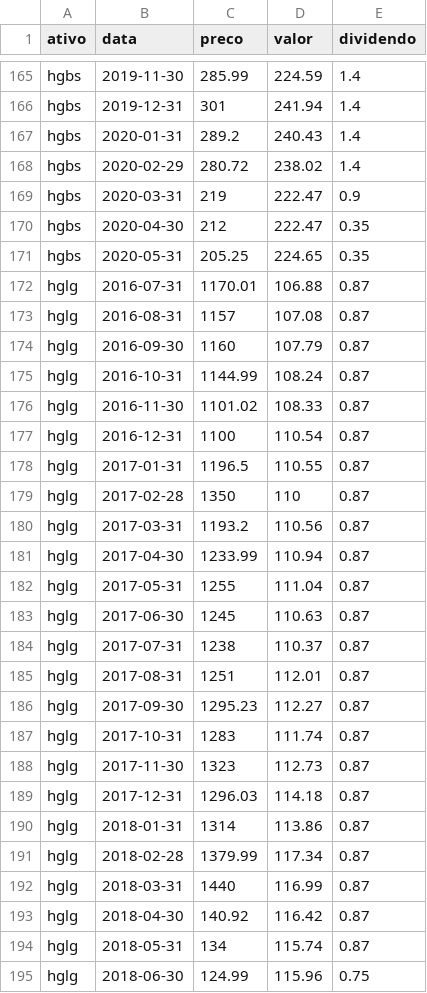
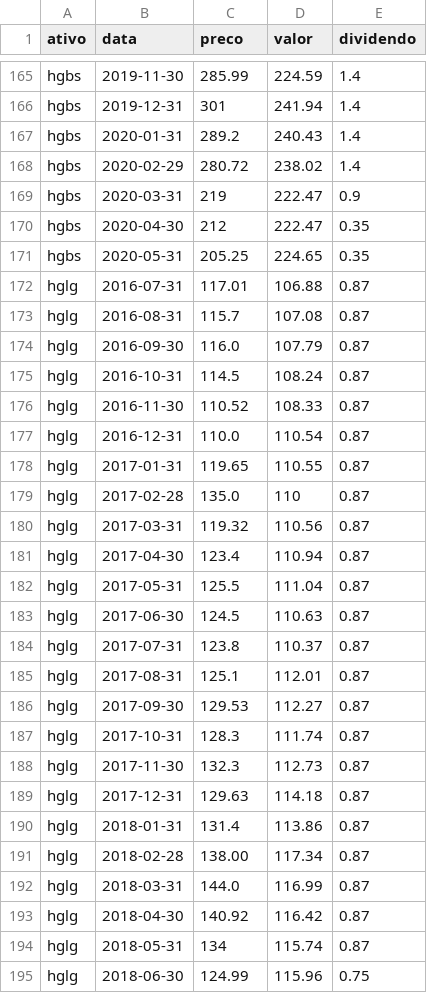
Before and after one commit to lucaspere/PUC_projects, a CSV file: data.csv, drawn as a sheet; only a part is shown, gaps mark what is left out.

```diff
--- a/data.csv
+++ b/data.csv
@@ -171,23 +171,23 @@ hgbs,2020-04-30,212,222.47,0.35
 hgbs,2020-05-31,205.25,224.65,0.35
-hglg,2016-07-31,1170.01,106.88,0.87
-hglg,2016-08-31,1157,107.08,0.87
-hglg,2016-09-30,1160,107.79,0.87
-hglg,2016-10-31,1144.99,108.24,0.87
-hglg,2016-11-30,1101.02,108.33,0.87
-hglg,2016-12-31,1100,110.54,0.87
-hglg,2017-01-31,1196.5,110.55,0.87
-hglg,2017-02-28,1350,110,0.87
-hglg,2017-03-31,1193.2,110.56,0.87
-hglg,2017-04-30,1233.99,110.94,0.87
-hglg,2017-05-31,1255,111.04,0.87
-hglg,2017-06-30,1245,110.63,0.87
-hglg,2017-07-31,1238,110.37,0.87
-hglg,2017-08-31,1251,112.01,0.87
-hglg,2017-09-30,1295.23,112.27,0.87
-hglg,2017-10-31,1283,111.74,0.87
-hglg,2017-11-30,1323,112.73,0.87
-hglg,2017-12-31,1296.03,114.18,0.87
-hglg,2018-01-31,1314,113.86,0.87
-hglg,2018-02-28,1379.99,117.34,0.87
-hglg,2018-03-31,1440,116.99,0.87
+hglg,2016-07-31,117.01,106.88,0.87
+hglg,2016-08-31,115.7,107.08,0.87
+hglg,2016-09-30,116.0,107.79,0.87
+hglg,2016-10-31,114.5,108.24,0.87
+hglg,2016-11-30,110.52,108.33,0.87
+hglg,2016-12-31,110.0,110.54,0.87
+hglg,2017-01-31,119.65,110.55,0.87
+hglg,2017-02-28,135.0,110,0.87
+hglg,2017-03-31,119.32,110.56,0.87
+hglg,2017-04-30,123.4,110.94,0.87
+hglg,2017-05-31,125.5,111.04,0.87
+hglg,2017-06-30,124.5,110.63,0.87
+hglg,2017-07-31,123.8,110.37,0.87
+hglg,2017-08-31,125.1,112.01,0.87
+hglg,2017-09-30,129.53,112.27,0.87
+hglg,2017-10-31,128.3,111.74,0.87
+hglg,2017-11-30,132.3,112.73,0.87
+hglg,2017-12-31,129.63,114.18,0.87
+hglg,2018-01-31,131.4,113.86,0.87
+hglg,2018-02-28,138.00,117.34,0.87
+hglg,2018-03-31,144.0,116.99,0.87
 hglg,2018-04-30,140.92,116.42,0.87
```
Also changed, not shown: 7 other files.
